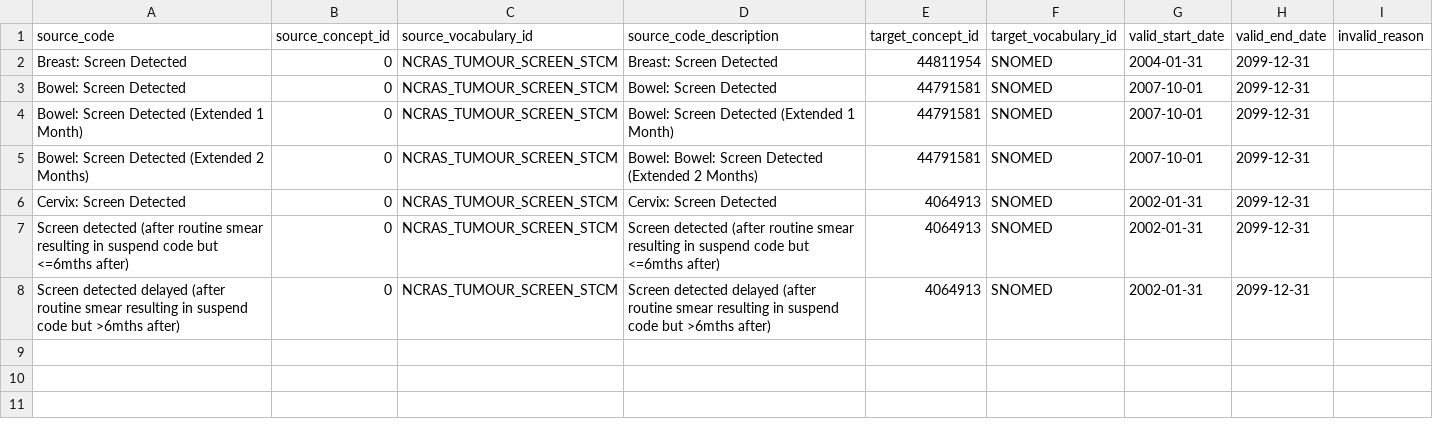
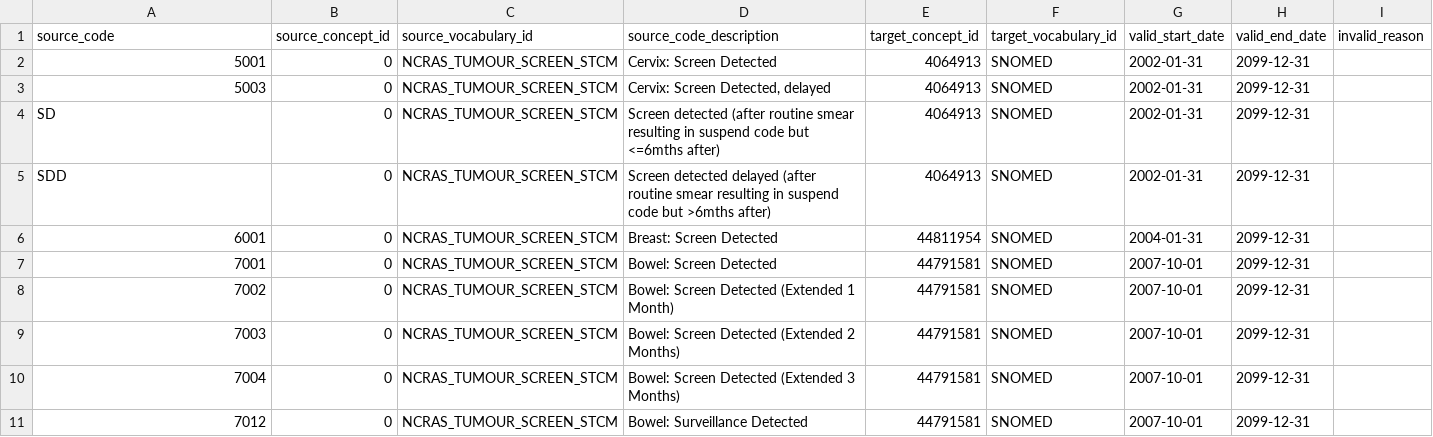
Before and after one commit to oxford-pharmacoepi/etl_ndorms, a CSV file: stcm/1-to-1/NCRAS_TUMOUR_SCREEN_STCM.csv, drawn as a sheet.

Commit message:
Several STCM updates

```diff
--- a/stcm/1-to-1/NCRAS_TUMOUR_SCREEN_STCM.csv
+++ b/stcm/1-to-1/NCRAS_TUMOUR_SCREEN_STCM.csv
@@ -1,8 +1,11 @@
 source_code,source_concept_id,source_vocabulary_id,source_code_description,target_concept_id,target_vocabulary_id,valid_start_date,valid_end_date,invalid_reason
-Breast: Screen Detected,0,NCRAS_TUMOUR_SCREEN_STCM,Breast: Screen Detected,44811954,SNOMED,2004-01-31,2099-12-31,
-Bowel: Screen Detected,0,NCRAS_TUMOUR_SCREEN_STCM,Bowel: Screen Detected,44791581,SNOMED,2007-10-01,2099-12-31,
-Bowel: Screen Detected (Extended 1 Month),0,NCRAS_TUMOUR_SCREEN_STCM,Bowel: Screen Detected (Extended 1 Month),44791581,SNOMED,2007-10-01,2099-12-31,
-Bowel: Screen Detected (Extended 2 Months),0,NCRAS_TUMOUR_SCREEN_STCM,Bowel: Bowel: Screen Detected (Extended 2 Months),44791581,SNOMED,2007-10-01,2099-12-31,
-Cervix: Screen Detected,0,NCRAS_TUMOUR_SCREEN_STCM,Cervix: Screen Detected,4064913,SNOMED,2002-01-31,2099-12-31,
-Screen detected (after routine smear resulting in suspend code but <=6mths after),0,NCRAS_TUMOUR_SCREEN_STCM,Screen detected (after routine smear resulting in suspend code but <=6mths after),4064913,SNOMED,2002-01-31,2099-12-31,
-Screen detected delayed (after routine smear resulting in suspend code but >6mths after),0,NCRAS_TUMOUR_SCREEN_STCM,Screen detected delayed (after routine smear resulting in suspend code but >6mths after),4064913,SNOMED,2002-01-31,2099-12-31,
+5001,0,NCRAS_TUMOUR_SCREEN_STCM,Cervix: Screen Detected,4064913,SNOMED,2002-01-31,2099-12-31,
+5003,0,NCRAS_TUMOUR_SCREEN_STCM,"Cervix: Screen Detected, delayed",4064913,SNOMED,2002-01-31,2099-12-31,
+SD,0,NCRAS_TUMOUR_SCREEN_STCM,Screen detected (after routine smear resulting in suspend code but <=6mths after),4064913,SNOMED,2002-01-31,2099-12-31,
+SDD,0,NCRAS_TUMOUR_SCREEN_STCM,Screen detected delayed (after routine smear resulting in suspend code but >6mths after),4064913,SNOMED,2002-01-31,2099-12-31,
+6001,0,NCRAS_TUMOUR_SCREEN_STCM,Breast: Screen Detected,44811954,SNOMED,2004-01-31,2099-12-31,
+7001,0,NCRAS_TUMOUR_SCREEN_STCM,Bowel: Screen Detected,44791581,SNOMED,2007-10-01,2099-12-31,
+7002,0,NCRAS_TUMOUR_SCREEN_STCM,Bowel: Screen Detected (Extended 1 Month),44791581,SNOMED,2007-10-01,2099-12-31,
+7003,0,NCRAS_TUMOUR_SCREEN_STCM,Bowel: Screen Detected (Extended 2 Months),44791581,SNOMED,2007-10-01,2099-12-31,
+7004,0,NCRAS_TUMOUR_SCREEN_STCM,Bowel: Screen Detected (Extended 3 Months),44791581,SNOMED,2007-10-01,2099-12-31,
+7012,0,NCRAS_TUMOUR_SCREEN_STCM,Bowel: Surveillance Detected,44791581,SNOMED,2007-10-01,2099-12-31,
```
Also changed, not shown: stcm/1-to-1/NCRAS_TREATMENT_CHEMO_STCM.csv, 9 other files.
